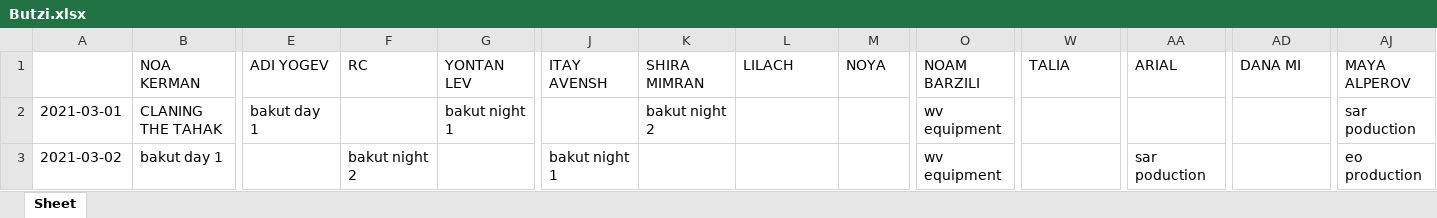
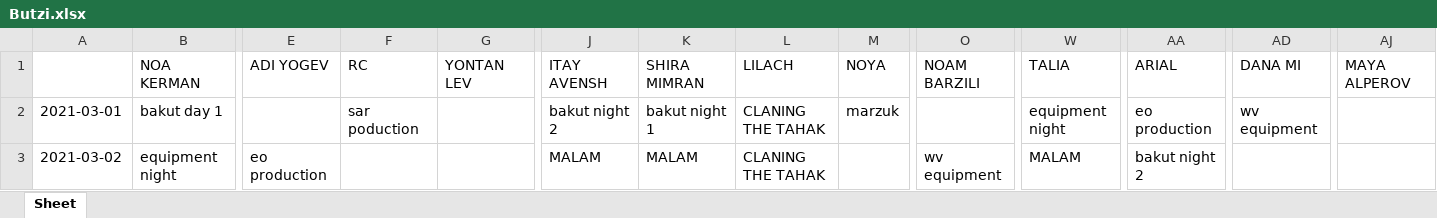
Before and after one commit to nitzanpalgi/Automated-shifts-assignment, an Excel workbook: output/Butzi.xlsx, sheet Sheet, drawn as a sheet; only a part is shown, gaps mark what is left out; values as stored, in another font and other column widths than the file's, no cell formats; the diff covers the shown part only; the diff names each change by its address in the sheet, - before the commit and + after, or states it on an @@ line.

Commit message:
Added malams to the butzi excel

```diff
--- a/output/Butzi.xlsx (sheet Sheet)
+++ b/output/Butzi.xlsx (sheet Sheet)
-B2 (NOA KERMAN): CLANING THE TAHAK
+B2 (NOA KERMAN): bakut day 1
-E2 (ADI YOGEV): bakut day 1
+E2 (ADI YOGEV): (empty)
-F2 (RC): (empty)
+F2 (RC): sar poduction
-G2 (YONTAN LEV): bakut night 1
+G2 (YONTAN LEV): (empty)
-J2 (ITAY AVENSH): (empty)
+J2 (ITAY AVENSH): bakut night 2
-K2 (SHIRA MIMRAN): bakut night 2
+K2 (SHIRA MIMRAN): bakut night 1
-L2:L3 (LILACH): (empty)
+L2:L3 (LILACH): CLANING THE TAHAK
-M2 (NOYA): (empty)
+M2 (NOYA): marzuk
-O2 (NOAM BARZILI): wv equipment
+O2 (NOAM BARZILI): (empty)
-W2 (TALIA): (empty)
+W2 (TALIA): equipment night
-AA2 (ARIAL): (empty)
+AA2 (ARIAL): eo production
-AD2 (DANA MI): (empty)
+AD2 (DANA MI): wv equipment
-AJ2 (MAYA ALPEROV): sar poduction
+AJ2 (MAYA ALPEROV): (empty)
-B3 (NOA KERMAN): bakut day 1
+B3 (NOA KERMAN): equipment night
-E3 (ADI YOGEV): (empty)
+E3 (ADI YOGEV): eo production
-F3 (RC): bakut night 2
+F3 (RC): (empty)
-J3 (ITAY AVENSH): bakut night 1
+J3 (ITAY AVENSH): MALAM
-K3 (SHIRA MIMRAN): (empty)
+K3 (SHIRA MIMRAN): MALAM
-W3 (TALIA): (empty)
+W3 (TALIA): MALAM
-AA3 (ARIAL): sar poduction
+AA3 (ARIAL): bakut night 2
-AJ3 (MAYA ALPEROV): eo production
+AJ3 (MAYA ALPEROV): (empty)
```
Also changed, not shown: 1 added row and 452 edited cells elsewhere in this sheet, cell formats, DATA/DB.xlsx, 1 other file.
